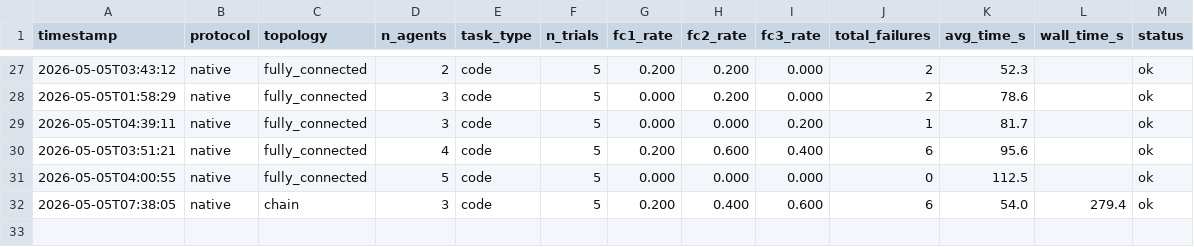
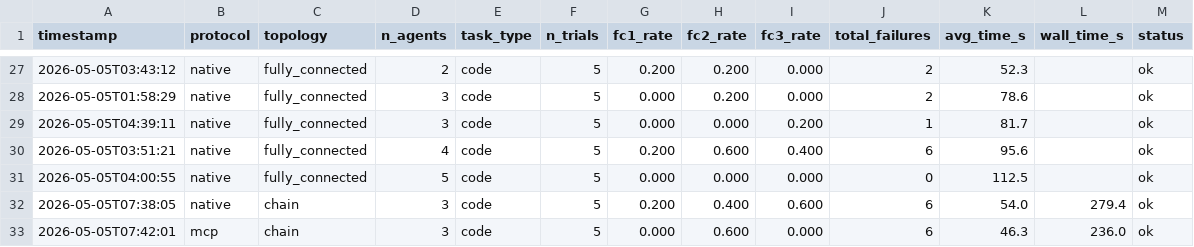
Before and after one commit to ds9-code/protocol-topology-mast, a TSV file: results.tsv, drawn as a sheet; only a part is shown, gaps mark what is left out.

```diff
--- a/results.tsv
+++ b/results.tsv
@@ -32 +32,2 @@ timestamp	protocol	topology	n_agents	task_type	n_trials	fc1_rate	fc2_rate	fc3_ra
 2026-05-05T07:38:05	native	chain	3	code	5	0.200	0.400	0.600	6	54.0	279.4	ok
+2026-05-05T07:42:01	mcp	chain	3	code	5	0.000	0.600	0.000	6	46.3	236.0	ok
```
Also changed, not shown: 2 other files.
